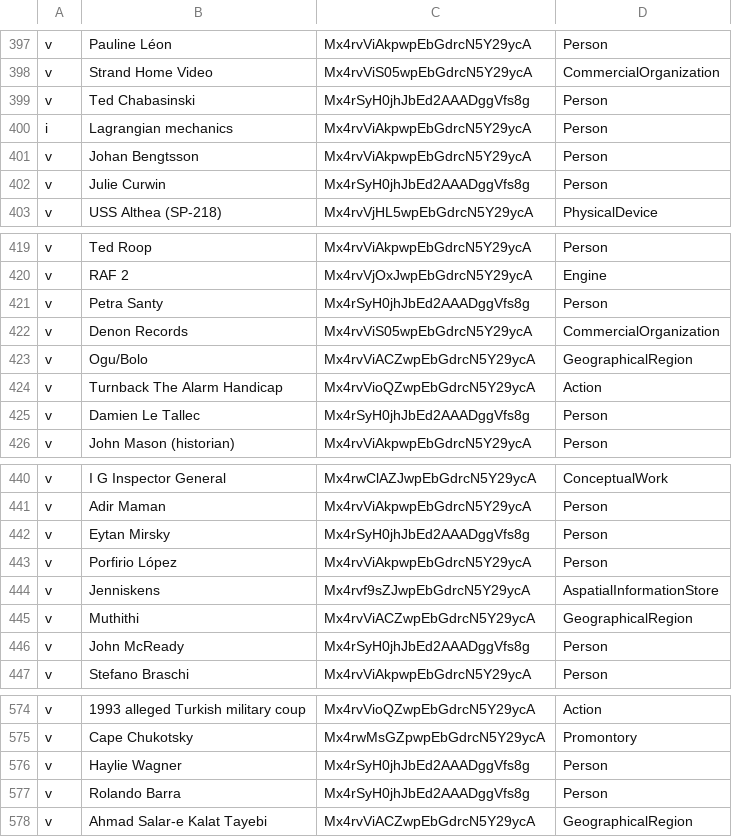
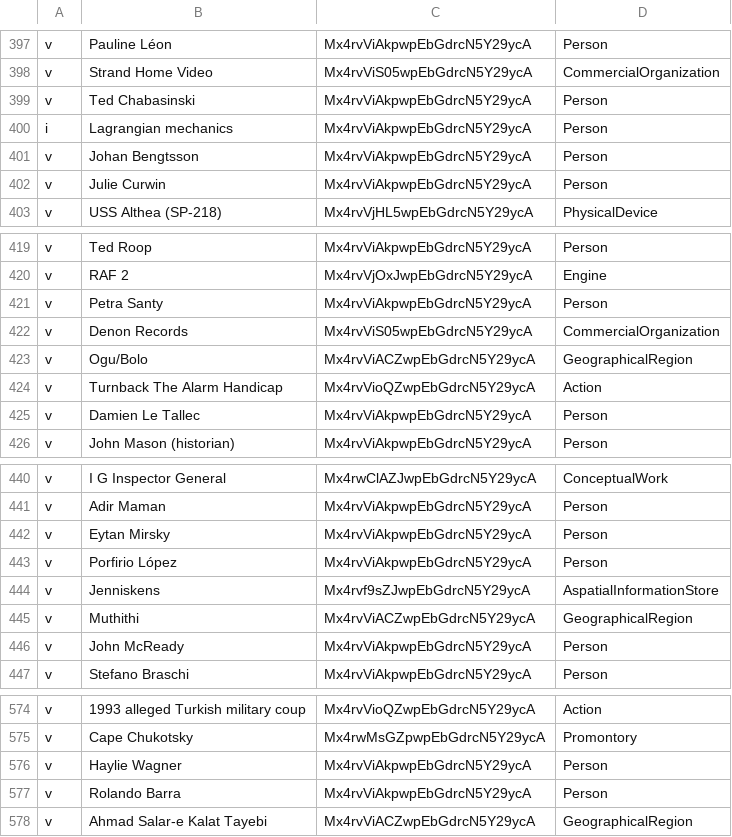
Before and after one commit to cycloped-io/gui-validation, a CSV file: data/mid_level/lh_gold.csv, drawn as a sheet; only a part is shown, gaps mark what is left out; the diff covers the shown part only.

```diff
--- a/data/mid_level/lh_gold.csv
+++ b/data/mid_level/lh_gold.csv
@@ -398,6 +398,6 @@ v,Pauline Léon,Mx4rvViAkpwpEbGdrcN5Y29ycA,Person
 v,Strand Home Video,Mx4rvViS05wpEbGdrcN5Y29ycA,CommercialOrganization
-v,Ted Chabasinski,Mx4rSyH0jhJbEd2AAADggVfs8g,Person
+v,Ted Chabasinski,Mx4rvViAkpwpEbGdrcN5Y29ycA,Person
 i,Lagrangian mechanics,Mx4rvViAkpwpEbGdrcN5Y29ycA,Person
 v,Johan Bengtsson,Mx4rvViAkpwpEbGdrcN5Y29ycA,Person
-v,Julie Curwin,Mx4rSyH0jhJbEd2AAADggVfs8g,Person
+v,Julie Curwin,Mx4rvViAkpwpEbGdrcN5Y29ycA,Person
 v,USS Althea (SP-218),Mx4rvVjHL5wpEbGdrcN5Y29ycA,PhysicalDevice
@@ -420,3 +420,3 @@ v,Ted Roop,Mx4rvViAkpwpEbGdrcN5Y29ycA,Person
 v,RAF 2,Mx4rvVjOxJwpEbGdrcN5Y29ycA,Engine
-v,Petra Santy,Mx4rSyH0jhJbEd2AAADggVfs8g,Person
+v,Petra Santy,Mx4rvViAkpwpEbGdrcN5Y29ycA,Person
 v,Denon Records,Mx4rvViS05wpEbGdrcN5Y29ycA,CommercialOrganization
@@ -424,3 +424,3 @@ v,Ogu/Bolo,Mx4rvViACZwpEbGdrcN5Y29ycA,GeographicalRegion
 v,Turnback The Alarm Handicap,Mx4rvVioQZwpEbGdrcN5Y29ycA,Action
-v,Damien Le Tallec,Mx4rSyH0jhJbEd2AAADggVfs8g,Person
+v,Damien Le Tallec,Mx4rvViAkpwpEbGdrcN5Y29ycA,Person
 v,John Mason (historian),Mx4rvViAkpwpEbGdrcN5Y29ycA,Person
@@ -441,3 +441,3 @@ v,I G Inspector General,Mx4rwClAZJwpEbGdrcN5Y29ycA,ConceptualWork
 v,Adir Maman,Mx4rvViAkpwpEbGdrcN5Y29ycA,Person
-v,Eytan Mirsky,Mx4rSyH0jhJbEd2AAADggVfs8g,Person
+v,Eytan Mirsky,Mx4rvViAkpwpEbGdrcN5Y29ycA,Person
 v,Porfirio López,Mx4rvViAkpwpEbGdrcN5Y29ycA,Person
@@ -445,3 +445,3 @@ v,Jenniskens,Mx4rvf9sZJwpEbGdrcN5Y29ycA,AspatialInformationStore
 v,Muthithi,Mx4rvViACZwpEbGdrcN5Y29ycA,GeographicalRegion
-v,John McReady,Mx4rSyH0jhJbEd2AAADggVfs8g,Person
+v,John McReady,Mx4rvViAkpwpEbGdrcN5Y29ycA,Person
 v,Stefano Braschi,Mx4rvViAkpwpEbGdrcN5Y29ycA,Person
@@ -575,4 +575,4 @@ v,1993 alleged Turkish military coup,Mx4rvVioQZwpEbGdrcN5Y29ycA,Action
 v,Cape Chukotsky,Mx4rwMsGZpwpEbGdrcN5Y29ycA,Promontory
-v,Haylie Wagner,Mx4rSyH0jhJbEd2AAADggVfs8g,Person
-v,Rolando Barra,Mx4rSyH0jhJbEd2AAADggVfs8g,Person
+v,Haylie Wagner,Mx4rvViAkpwpEbGdrcN5Y29ycA,Person
+v,Rolando Barra,Mx4rvViAkpwpEbGdrcN5Y29ycA,Person
 v,Ahmad Salar-e Kalat Tayebi,Mx4rvViACZwpEbGdrcN5Y29ycA,GeographicalRegion
```
Also changed, not shown: 24 edited cells elsewhere in this file.
